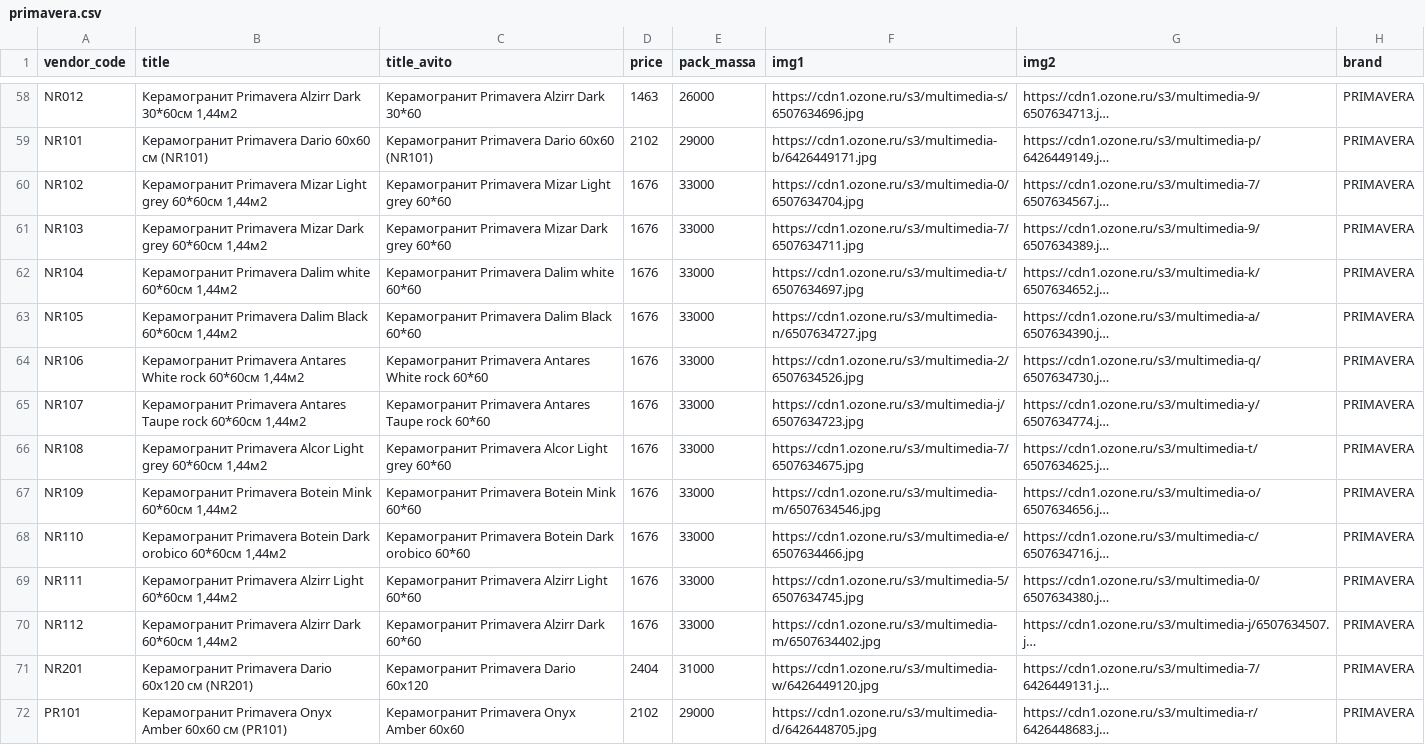
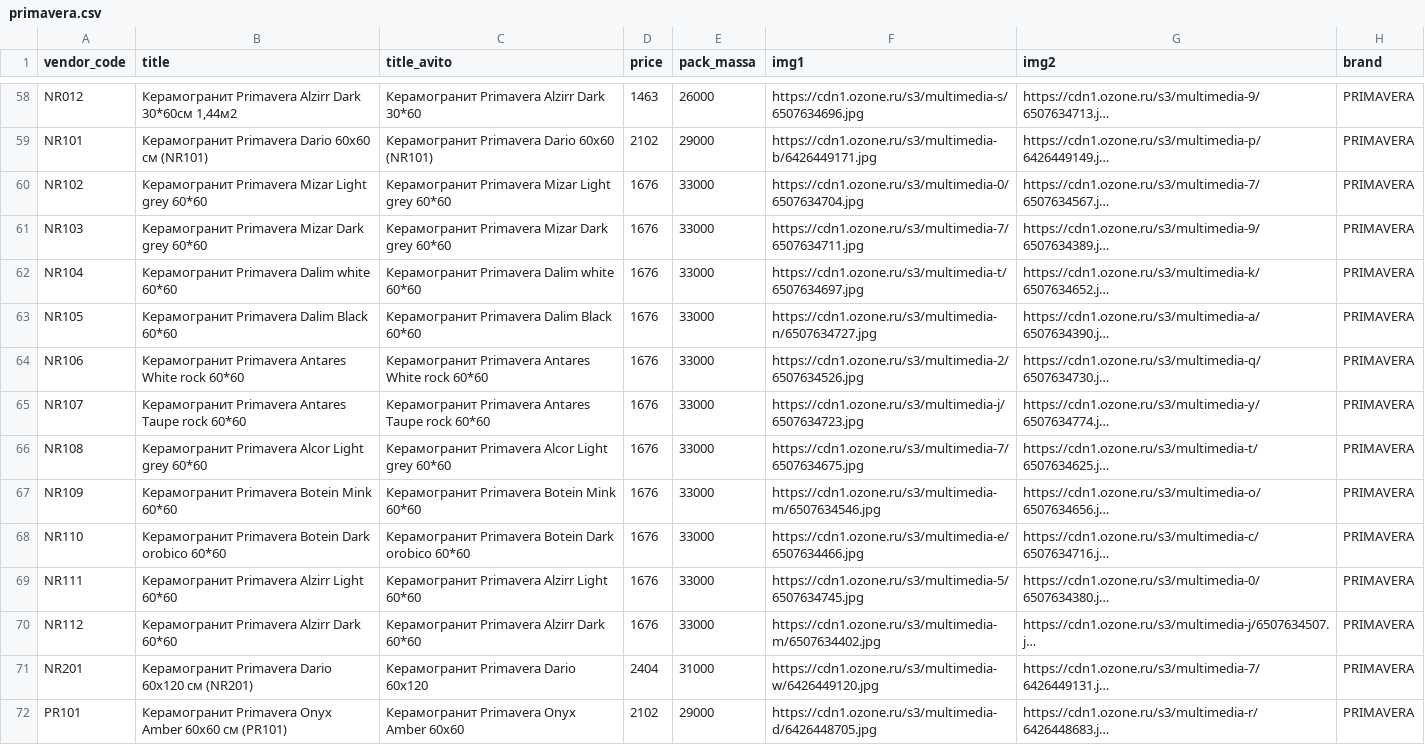
Before and after one commit to kkvvnn/bau, a CSV file: storage/app/import/primavera/primavera.csv, drawn as a sheet; only a part is shown, gaps mark what is left out; long unchanged cells end in …; the diff names each change by its address in the sheet, - before the commit and + after, or states it on an @@ line.

Commit message:
primavera fixed 323432

```diff
--- a/storage/app/import/primavera/primavera.csv
+++ b/storage/app/import/primavera/primavera.csv
-B60 (title): …Light grey 60*60см 1,44м2
+B60 (title): …Light grey 60*60
-B61 (title): …Dark grey 60*60см 1,44м2
+B61 (title): …Dark grey 60*60
-B62 (title): Керамогранит Primavera Dalim white 60*60см 1,44м2
+B62 (title): Керамогранит Primavera Dalim white 60*60
-B63 (title): Керамогранит Primavera Dalim Black 60*60см 1,44м2
+B63 (title): Керамогранит Primavera Dalim Black 60*60
-B64 (title): …White rock 60*60см 1,44м2
+B64 (title): …White rock 60*60
-B65 (title): …Taupe rock 60*60см 1,44м2
+B65 (title): …Taupe rock 60*60
-B66 (title): …Light grey 60*60см 1,44м2
+B66 (title): …Light grey 60*60
-B67 (title): Керамогранит Primavera Botein Mink 60*60см 1,44м2
+B67 (title): Керамогранит Primavera Botein Mink 60*60
-B68 (title): …Dark orobico 60*60см 1,44м2
+B68 (title): …Dark orobico 60*60
-B69 (title): …Alzirr Light 60*60см 1,44м2
+B69 (title): …Alzirr Light 60*60
-B70 (title): Керамогранит Primavera Alzirr Dark 60*60см 1,44м2
+B70 (title): Керамогранит Primavera Alzirr Dark 60*60
```
